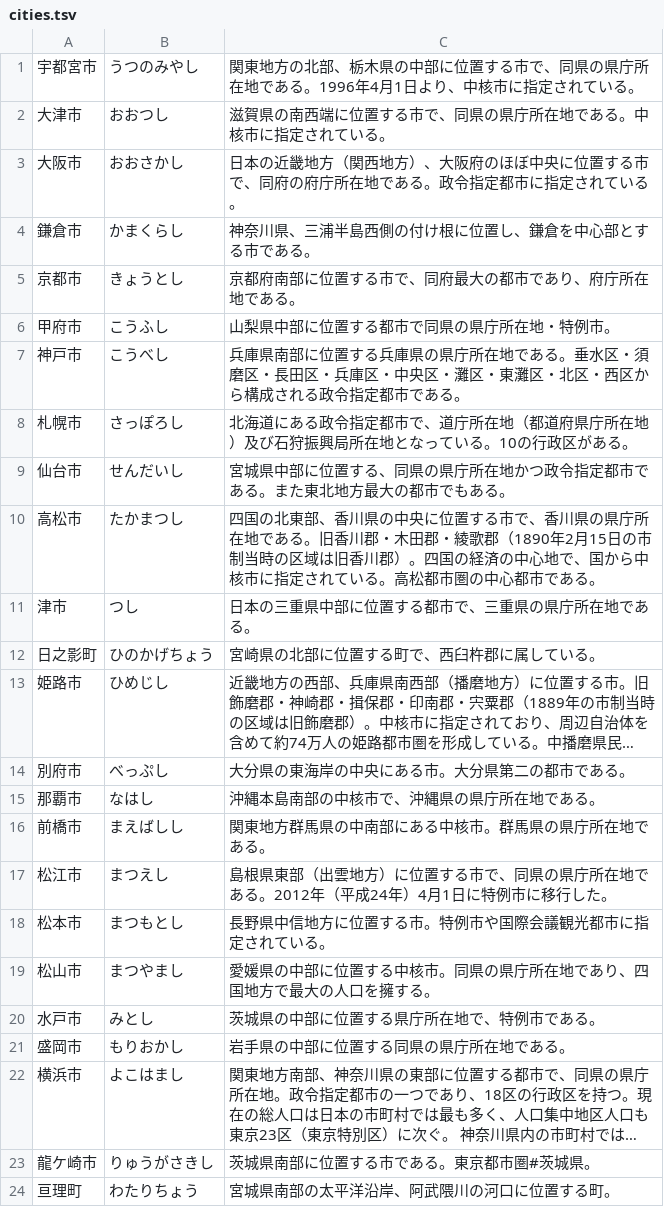
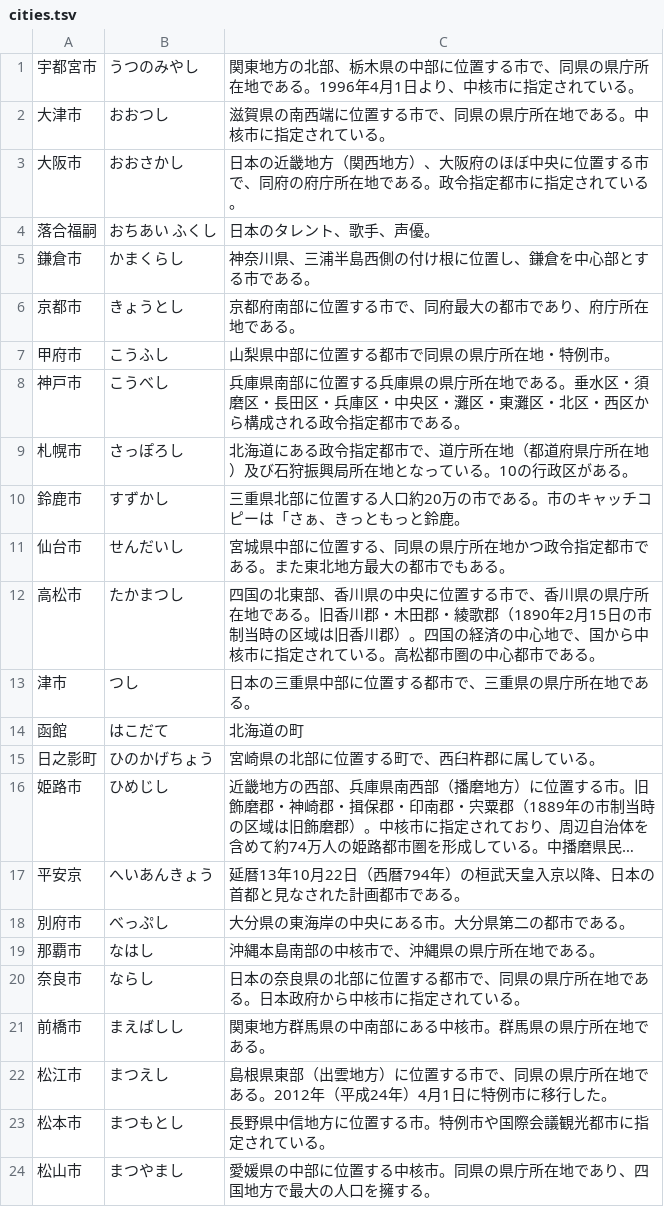
Before and after one commit to EmilRehnberg/js-for-anki, a TSV file: data/names/cities.tsv, drawn as a sheet; only a part is shown; the shorter side is filled out with more unchanged rows; long unchanged cells end in …; the diff names each change by its address in the sheet, - before the commit and + after, or states it on an @@ line.

```diff
--- a/data/names/cities.tsv
+++ b/data/names/cities.tsv
+row 4: 落合福嗣 | おちあい ふくし | 日本のタレント、歌手、声優。
+row 10: 鈴鹿市 | すずかし | 三重県北部に位置する人口約20万の市である。市のキャッチコピーは「さぁ、きっともっと鈴鹿。
+row 14: 函館 | はこだて | 北海道の町
+row 17: 平安京 | へいあんきょう | 延暦13年10月22日（西暦794年）の桓武天皇入京以降、日本の首都と見なされた計画都市である。
+row 20: 奈良市 | ならし | 日本の奈良県の北部に位置する都市で、同県の県庁所在地である。日本政府から中核市に指定されている。
```
Also changed, not shown: data/names/countries.tsv, data/names/food.tsv, 10 other files.
